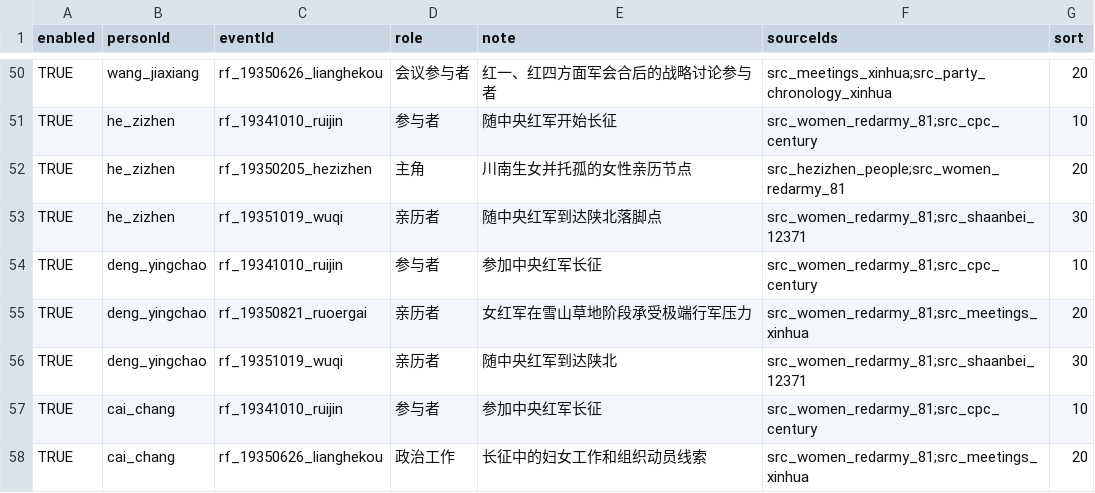
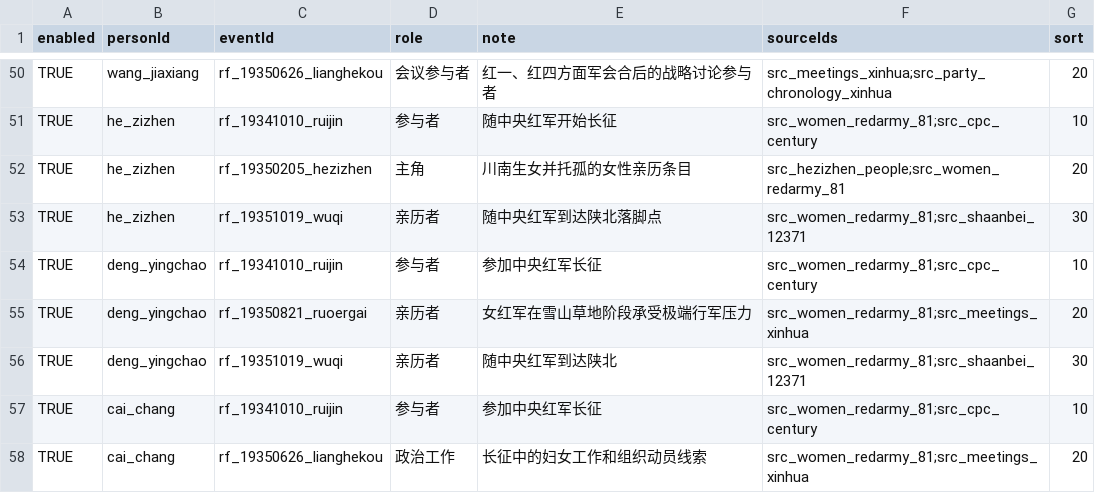
Before and after one commit to CochraneK/red-map, a CSV file: data_edit/person_events.csv, drawn as a sheet; only a part is shown, gaps mark what is left out.

```diff
--- a/data_edit/person_events.csv
+++ b/data_edit/person_events.csv
@@ -51,3 +51,3 @@ TRUE,wang_jiaxiang,rf_19350626_lianghekou,会议参与者,红一、红四方面
 TRUE,he_zizhen,rf_19341010_ruijin,参与者,随中央红军开始长征,src_women_redarmy_81;src_cpc_century,10
-TRUE,he_zizhen,rf_19350205_hezizhen,主角,川南生女并托孤的女性亲历节点,src_hezizhen_people;src_women_redarmy_81,20
+TRUE,he_zizhen,rf_19350205_hezizhen,主角,川南生女并托孤的女性亲历条目,src_hezizhen_people;src_women_redarmy_81,20
 TRUE,he_zizhen,rf_19351019_wuqi,亲历者,随中央红军到达陕北落脚点,src_women_redarmy_81;src_shaanbei_12371,30
```
Also changed, not shown: data_edit/artifacts.csv, data_edit/events.csv, 25 other files.
